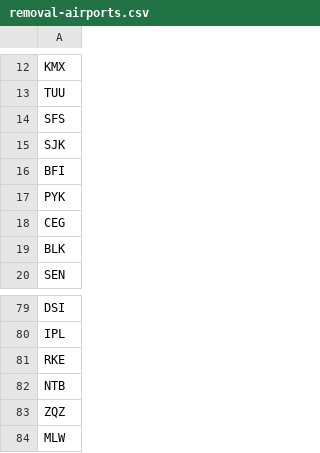
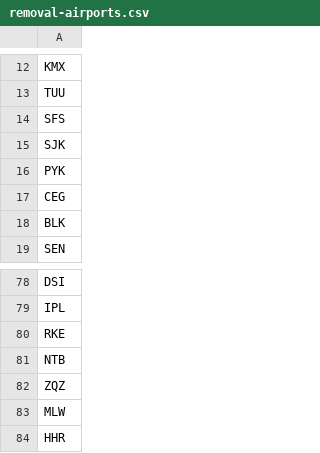
Before and after one commit to patsonluk/airline, a CSV file: airline-data/removal-airports.csv, drawn as a sheet; only a part is shown, gaps mark what is left out; removed rows and columns are numbered as before the commit, all else as after; the diff names each change by its address in the sheet, - before the commit and + after, or states it on an @@ line.

Commit message:
update game data

```diff
--- a/airline-data/removal-airports.csv
+++ b/airline-data/removal-airports.csv
-row 16: BFI
+row 84: HHR
```
Also changed, not shown: 6 other files.
